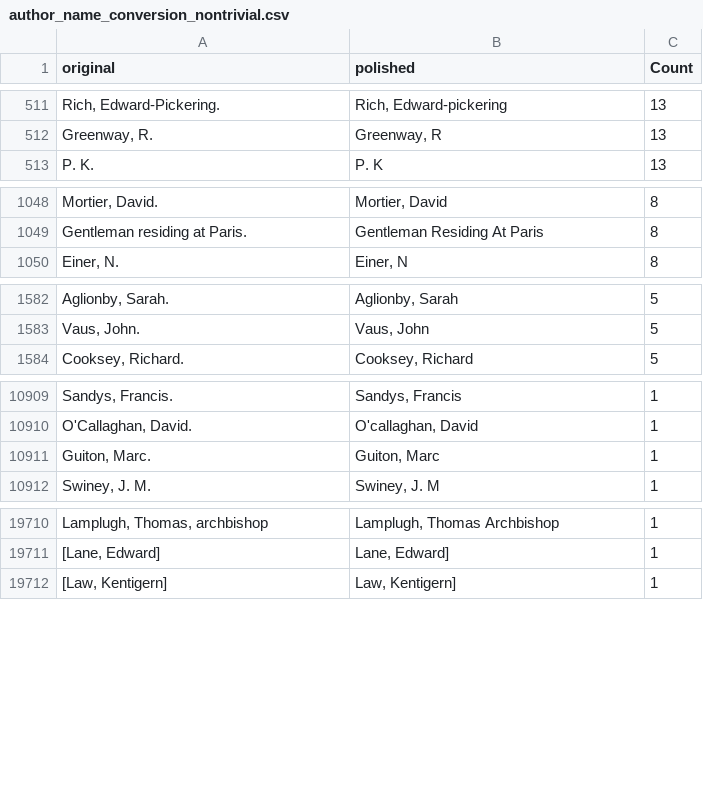
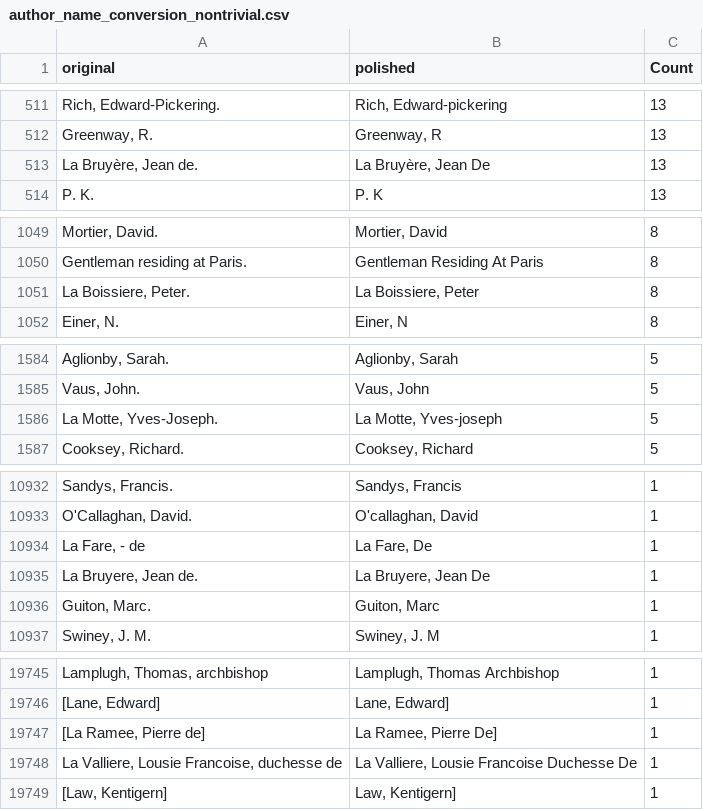
Before and after one commit to COMHIS/estc, a CSV file: inst/examples/output.tables/author_name_conversion_nontrivial.csv, drawn as a sheet; only a part is shown, gaps mark what is left out; the diff covers the shown part only.

```diff
--- a/inst/examples/output.tables/author_name_conversion_nontrivial.csv
+++ b/inst/examples/output.tables/author_name_conversion_nontrivial.csv
@@ -512,2 +512,3 @@ Rich, Edward-Pickering.	Rich, Edward-pickering	13
 Greenway, R.	Greenway, R	13
+La Bruyère, Jean de.	La Bruyère, Jean De	13
 P. K.	P. K	13
@@ -1049,2 +1050,3 @@ Mortier, David.	Mortier, David	8
 Gentleman residing at Paris.	Gentleman Residing At Paris	8
+La Boissiere, Peter.	La Boissiere, Peter	8
 Einer, N.	Einer, N	8
@@ -1583,2 +1585,3 @@ Aglionby, Sarah.	Aglionby, Sarah	5
 Vaus, John.	Vaus, John	5
+La Motte, Yves-Joseph.	La Motte, Yves-joseph	5
 Cooksey, Richard.	Cooksey, Richard	5
@@ -10910,2 +10933,4 @@ Sandys, Francis.	Sandys, Francis	1
 O'Callaghan, David.	O'callaghan, David	1
+La Fare, - de	La Fare,  De	1
+La Bruyere, Jean de.	La Bruyere, Jean De	1
 Guiton, Marc.	Guiton, Marc	1
@@ -19711,2 +19746,4 @@ Lamplugh, Thomas, archbishop	Lamplugh, Thomas Archbishop	1
 [Lane, Edward]	Lane, Edward]	1
+[La Ramee, Pierre de]	La Ramee, Pierre De]	1
+La Valliere, Lousie Francoise, duchesse de	La Valliere, Lousie Francoise Duchesse De	1
 [Law, Kentigern]	Law, Kentigern]	1
```
Also changed, not shown: 35 added rows and 1 edited cell elsewhere in this file, inst/examples/output.tables/author_gender_conversion_nontrivial.csv, inst/examples/output.tables/author_name_discarded.csv, 51 other files.
